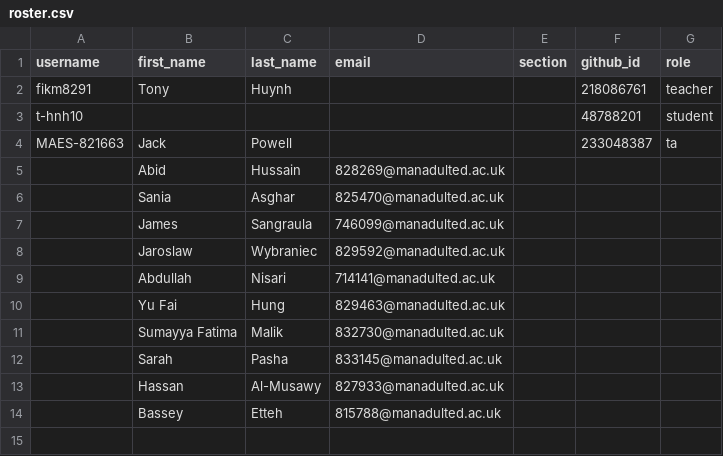
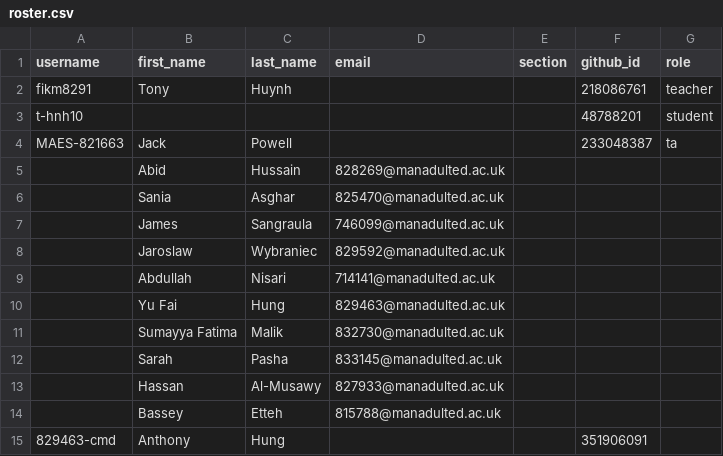
Before and after one commit to Manchester-Adult-Education-Service/classroom50, a CSV file: programming-l2-6apacpgh-l2-tue-ampm-2627/roster.csv, drawn as a sheet.

Commit message:
[Classroom 50] Add student: programming-l2-6apacpgh-l2-tue-ampm-2627/829463-cmd

```diff
--- a/programming-l2-6apacpgh-l2-tue-ampm-2627/roster.csv
+++ b/programming-l2-6apacpgh-l2-tue-ampm-2627/roster.csv
@@ -14 +14,2 @@ MAES-821663,Jack,Powell,,,233048387,ta
 ,Bassey,Etteh,815788@manadulted.ac.uk,,,
+829463-cmd,Anthony,Hung,,,351906091,
```
